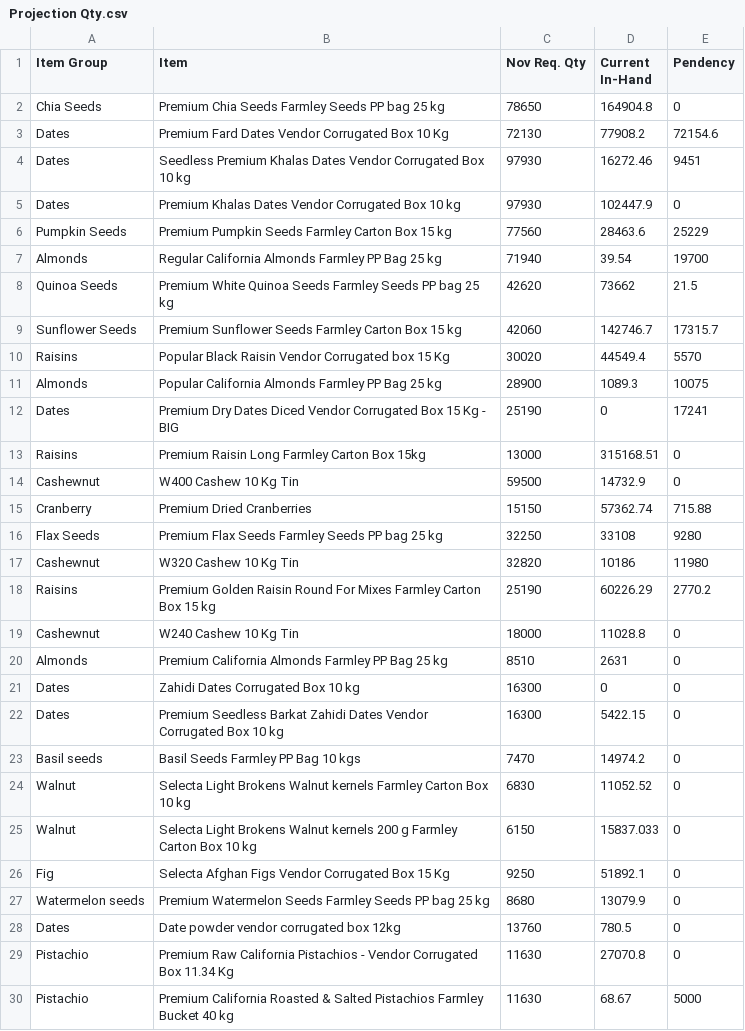
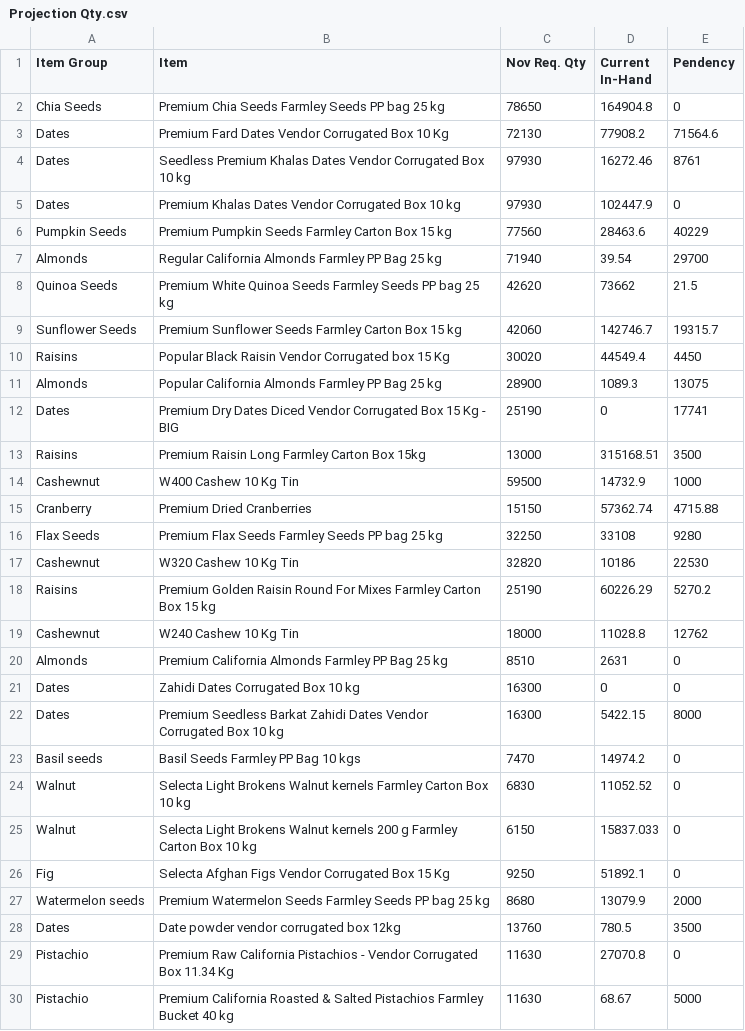
Before and after one commit to karan280102-jpg/rpc-tracker, a CSV file: data/Projection Qty.csv, drawn as a sheet; only a part is shown; the diff covers the shown part only.

```diff
--- a/data/Projection Qty.csv
+++ b/data/Projection Qty.csv
@@ -2,22 +2,22 @@
 "Chia Seeds","Premium Chia Seeds Farmley Seeds PP bag 25 kg","78650","164904.8","0"
-"Dates","Premium Fard Dates Vendor Corrugated Box 10 Kg","72130","77908.2","72154.6"
-"Dates","Seedless Premium Khalas Dates Vendor Corrugated Box 10 kg","97930","16272.46","9451"
+"Dates","Premium Fard Dates Vendor Corrugated Box 10 Kg","72130","77908.2","71564.6"
+"Dates","Seedless Premium Khalas Dates Vendor Corrugated Box 10 kg","97930","16272.46","8761"
 "Dates","Premium Khalas Dates Vendor Corrugated Box 10 kg","97930","102447.9","0"
-"Pumpkin Seeds","Premium Pumpkin Seeds Farmley Carton Box 15 kg","77560","28463.6","25229"
-"Almonds","Regular California Almonds Farmley PP Bag 25 kg","71940","39.54","19700"
+"Pumpkin Seeds","Premium Pumpkin Seeds Farmley Carton Box 15 kg","77560","28463.6","40229"
+"Almonds","Regular California Almonds Farmley PP Bag 25 kg","71940","39.54","29700"
 "Quinoa Seeds","Premium White Quinoa Seeds Farmley Seeds PP bag 25 kg","42620","73662","21.5"
-"Sunflower Seeds","Premium Sunflower Seeds Farmley Carton Box 15 kg","42060","142746.7","17315.7"
-"Raisins","Popular Black Raisin Vendor Corrugated box 15 Kg","30020","44549.4","5570"
-"Almonds","Popular California Almonds Farmley PP Bag 25 kg","28900","1089.3","10075"
-"Dates","Premium Dry Dates Diced Vendor Corrugated Box 15 Kg - BIG","25190","0","17241"
-"Raisins","Premium Raisin Long Farmley Carton Box 15kg","13000","315168.51","0"
-"Cashewnut","W400 Cashew 10 Kg Tin","59500","14732.9","0"
-"Cranberry","Premium Dried Cranberries","15150","57362.74","715.88"
+"Sunflower Seeds","Premium Sunflower Seeds Farmley Carton Box 15 kg","42060","142746.7","19315.7"
+"Raisins","Popular Black Raisin Vendor Corrugated box 15 Kg","30020","44549.4","4450"
+"Almonds","Popular California Almonds Farmley PP Bag 25 kg","28900","1089.3","13075"
+"Dates","Premium Dry Dates Diced Vendor Corrugated Box 15 Kg - BIG","25190","0","17741"
+"Raisins","Premium Raisin Long Farmley Carton Box 15kg","13000","315168.51","3500"
+"Cashewnut","W400 Cashew 10 Kg Tin","59500","14732.9","1000"
+"Cranberry","Premium Dried Cranberries","15150","57362.74","4715.88"
 "Flax Seeds","Premium Flax Seeds Farmley Seeds PP bag 25 kg","32250","33108","9280"
-"Cashewnut","W320 Cashew 10 Kg Tin","32820","10186","11980"
-"Raisins","Premium Golden Raisin Round For Mixes Farmley Carton Box 15 kg","25190","60226.29","2770.2"
-"Cashewnut","W240 Cashew 10 Kg Tin","18000","11028.8","0"
+"Cashewnut","W320 Cashew 10 Kg Tin","32820","10186","22530"
+"Raisins","Premium Golden Raisin Round For Mixes Farmley Carton Box 15 kg","25190","60226.29","5270.2"
+"Cashewnut","W240 Cashew 10 Kg Tin","18000","11028.8","12762"
 "Almonds","Premium California Almonds Farmley PP Bag 25 kg","8510","2631","0"
 "Dates","Zahidi Dates Corrugated Box 10 kg","16300","0","0"
-"Dates","Premium Seedless Barkat Zahidi Dates Vendor Corrugated Box 10 kg","16300","5422.15","0"
+"Dates","Premium Seedless Barkat Zahidi Dates Vendor Corrugated Box 10 kg","16300","5422.15","8000"
 "Basil seeds","Basil Seeds Farmley PP Bag 10 kgs","7470","14974.2","0"
@@ -26,4 +26,4 @@
 "Fig","Selecta Afghan Figs Vendor Corrugated Box 15 Kg","9250","51892.1","0"
-"Watermelon seeds","Premium Watermelon Seeds Farmley Seeds PP bag 25 kg","8680","13079.9","0"
-"Dates","Date powder vendor corrugated box 12kg","13760","780.5","0"
+"Watermelon seeds","Premium Watermelon Seeds Farmley Seeds PP bag 25 kg","8680","13079.9","2000"
+"Dates","Date powder vendor corrugated box 12kg","13760","780.5","3500"
 "Pistachio","Premium Raw California Pistachios - Vendor Corrugated Box 11.34 Kg","11630","27070.8","0"
```
Also changed, not shown: 6 edited cells elsewhere in this file, 1 other file.
